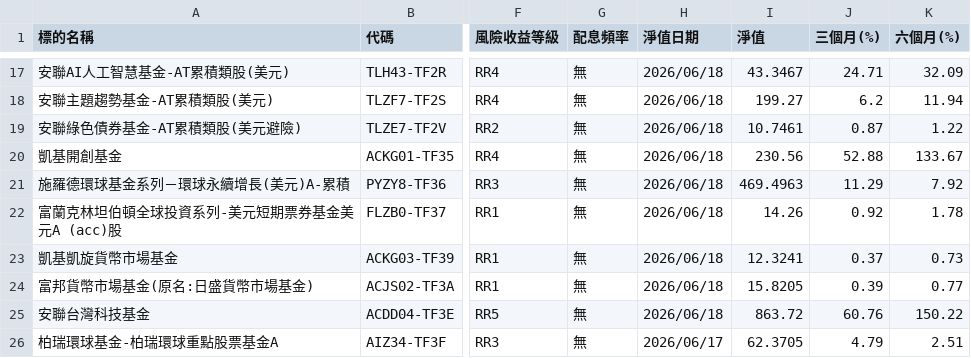
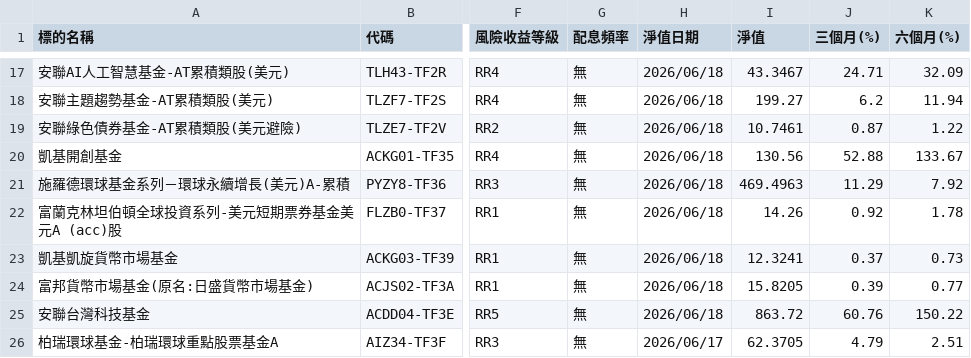
Before and after one commit to james170120/kgilife-aadgsil, a CSV file: latest_zhaocai.csv, drawn as a sheet; only a part is shown, gaps mark what is left out; the diff names each change by its address in the sheet, - before the commit and + after, or states it on an @@ line.

Commit message:
Update latest_zhaocai.csv

```diff
--- a/latest_zhaocai.csv
+++ b/latest_zhaocai.csv
-I20 (淨值): 230.56
+I20 (淨值): 130.56
```
